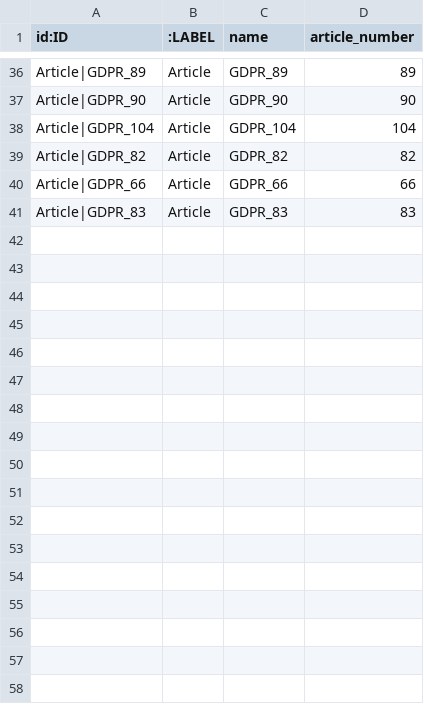
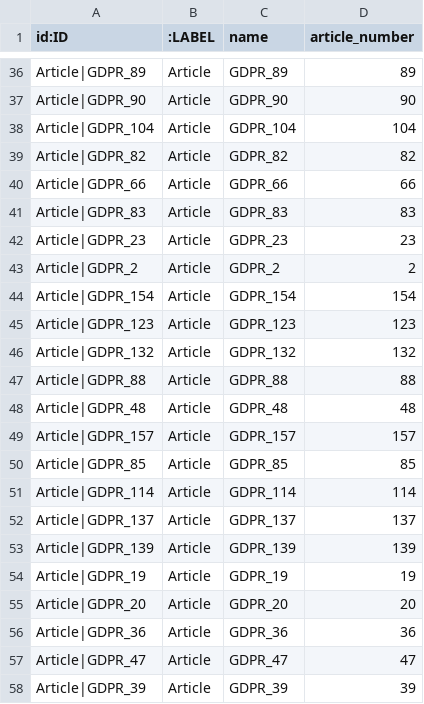
Before and after one commit to mnov88/enforcement, a CSV file: outputs/phase4_enrichment/graph/nodes_article.csv, drawn as a sheet; only a part is shown, gaps mark what is left out.

```diff
--- a/outputs/phase4_enrichment/graph/nodes_article.csv
+++ b/outputs/phase4_enrichment/graph/nodes_article.csv
@@ -41 +41,18 @@ Article|GDPR_66,Article,GDPR_66,66
 Article|GDPR_83,Article,GDPR_83,83
+Article|GDPR_23,Article,GDPR_23,23
+Article|GDPR_2,Article,GDPR_2,2
+Article|GDPR_154,Article,GDPR_154,154
+Article|GDPR_123,Article,GDPR_123,123
+Article|GDPR_132,Article,GDPR_132,132
+Article|GDPR_88,Article,GDPR_88,88
+Article|GDPR_48,Article,GDPR_48,48
+Article|GDPR_157,Article,GDPR_157,157
+Article|GDPR_85,Article,GDPR_85,85
+Article|GDPR_114,Article,GDPR_114,114
+Article|GDPR_137,Article,GDPR_137,137
+Article|GDPR_139,Article,GDPR_139,139
+Article|GDPR_19,Article,GDPR_19,19
+Article|GDPR_20,Article,GDPR_20,20
+Article|GDPR_36,Article,GDPR_36,36
+Article|GDPR_47,Article,GDPR_47,47
+Article|GDPR_39,Article,GDPR_39,39
```
Also changed, not shown: outputs/phase1_extraction/data_with_errors.csv, outputs/phase4_enrichment/graph/nodes_authority.csv, 27 other files.
